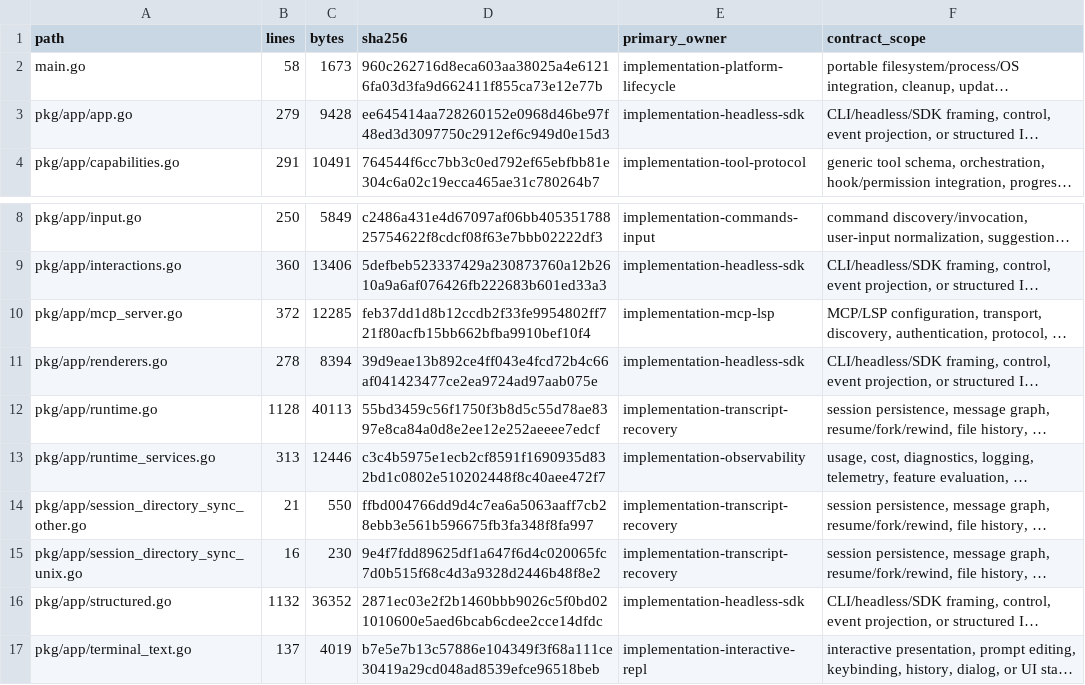
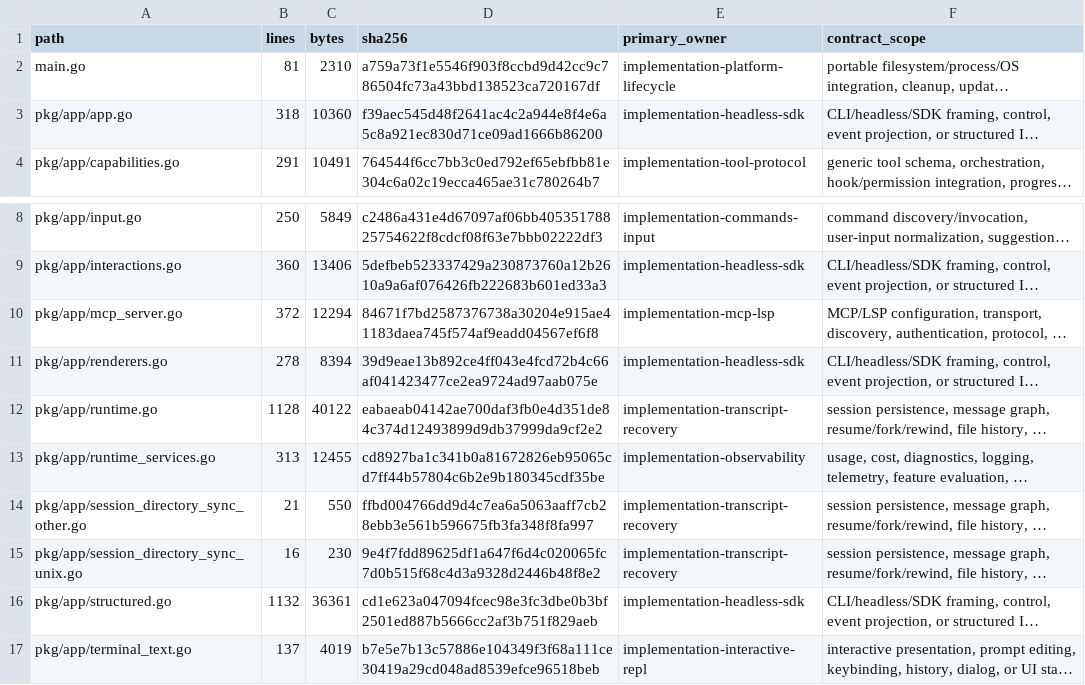
Before and after one commit to greenpau/agentx, a TSV file: .codex/skills/implementation-conformance-audit/references/source-coverage.tsv, drawn as a sheet; only a part is shown, gaps mark what is left out; long unchanged cells end in …; the diff names each change by its address in the sheet, - before the commit and + after, or states it on an @@ line.

```diff
--- a/.codex/skills/implementation-conformance-audit/references/source-coverage.tsv
+++ b/.codex/skills/implementation-conformance-audit/references/source-coverage.tsv
-B2 (lines): 58
+B2 (lines): 81
-C2 (bytes): 1673
+C2 (bytes): 2310
-D2 (sha256): 960c262716d8eca603aa38025a4e61216fa03d3fa9d662411f855ca73e12e77b
+D2 (sha256): a759a73f1e5546f903f8ccbd9d42cc9c786504fc73a43bbd138523ca720167df
-B3 (lines): 279
+B3 (lines): 318
-C3 (bytes): 9428
+C3 (bytes): 10360
-D3 (sha256): ee645414aa728260152e0968d46be97f48ed3d3097750c2912ef6c949d0e15d3
+D3 (sha256): f39aec545d48f2641ac4c2a944e8f4e6a5c8a921ec830d71ce09ad1666b86200
-C10 (bytes): 12285
+C10 (bytes): 12294
-D10 (sha256): feb37dd1d8b12ccdb2f33fe9954802ff721f80acfb15bb662bfba9910bef10f4
+D10 (sha256): 84671f7bd2587376738a30204e915ae41183daea745f574af9eadd04567ef6f8
-C12 (bytes): 40113
+C12 (bytes): 40122
-D12 (sha256): 55bd3459c56f1750f3b8d5c55d78ae8397e8ca84a0d8e2ee12e252aeeee7edcf
+D12 (sha256): eabaeab04142ae700daf3fb0e4d351de84c374d12493899d9db37999da9cf2e2
-C13 (bytes): 12446
+C13 (bytes): 12455
-D13 (sha256): c3c4b5975e1ecb2cf8591f1690935d832bd1c0802e510202448f8c40aee472f7
+D13 (sha256): cd8927ba1c341b0a81672826eb95065cd7ff44b57804c6b2e9b180345cdf35be
-C16 (bytes): 36352
+C16 (bytes): 36361
-D16 (sha256): 2871ec03e2f2b1460bbb9026c5f0bd021010600e5aed6bcab6cdee2cce14dfdc
+D16 (sha256): cd1e623a047094fcec98e3fc3dbe0b3bf2501ed887b5666cc2af3b751f829aeb
```
Also changed, not shown: .codex/skills/implementation-conformance-audit/references/contract-scenario-coverage.tsv, .codex/skills/implementation-conformance-audit/references/source-contract-trace.tsv, 19 other files.
